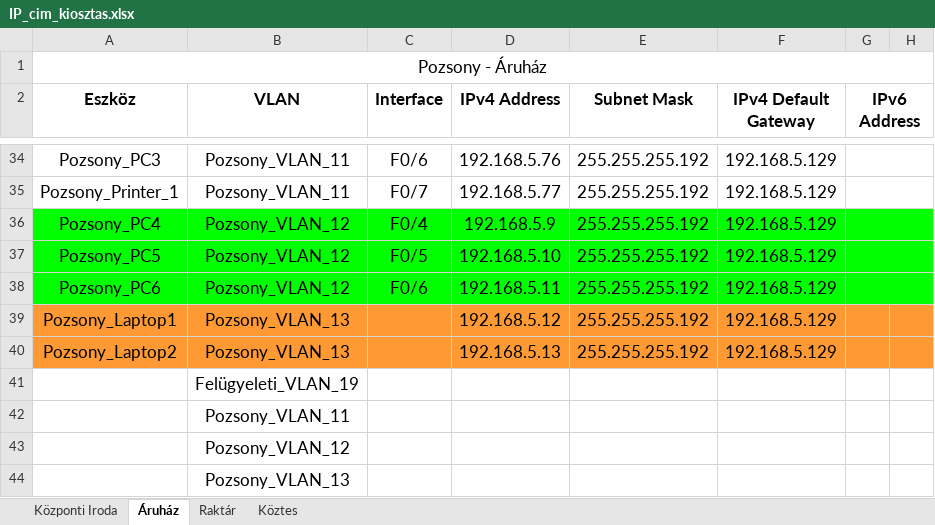
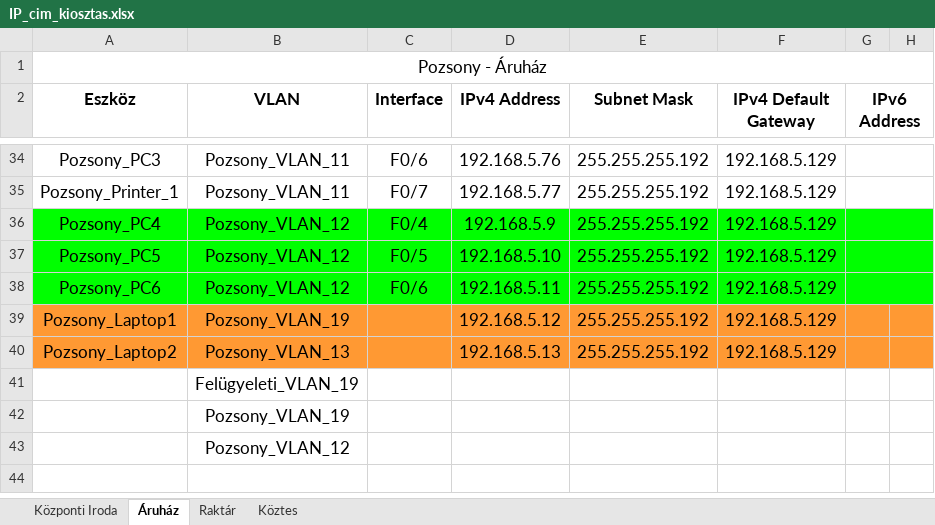
Before and after one commit to LocskaG/Uzemelteto_vizsgaremek_2024, an Excel workbook: IP_cim_kiosztas.xlsx, sheet Áruház, drawn as a sheet; only a part is shown, gaps mark what is left out; values as stored, in another font and other column widths than the file's, no borders; rows hold the shown columns only; the diff names each change by its address in the sheet, - before the commit and + after, or states it on an @@ line.

Commit message:
átalakítás Pozsony 2024.03.17 14:54

```diff
--- a/IP_cim_kiosztas.xlsx (sheet Áruház)
+++ b/IP_cim_kiosztas.xlsx (sheet Áruház)
-B39 (VLAN): Pozsony_VLAN_13
+B39 (VLAN): Pozsony_VLAN_19
-B42 (VLAN): Pozsony_VLAN_11
+B42 (VLAN): Pozsony_VLAN_19
-row 44:  | Pozsony_VLAN_13
```
Also changed, not shown: 1 other file.
